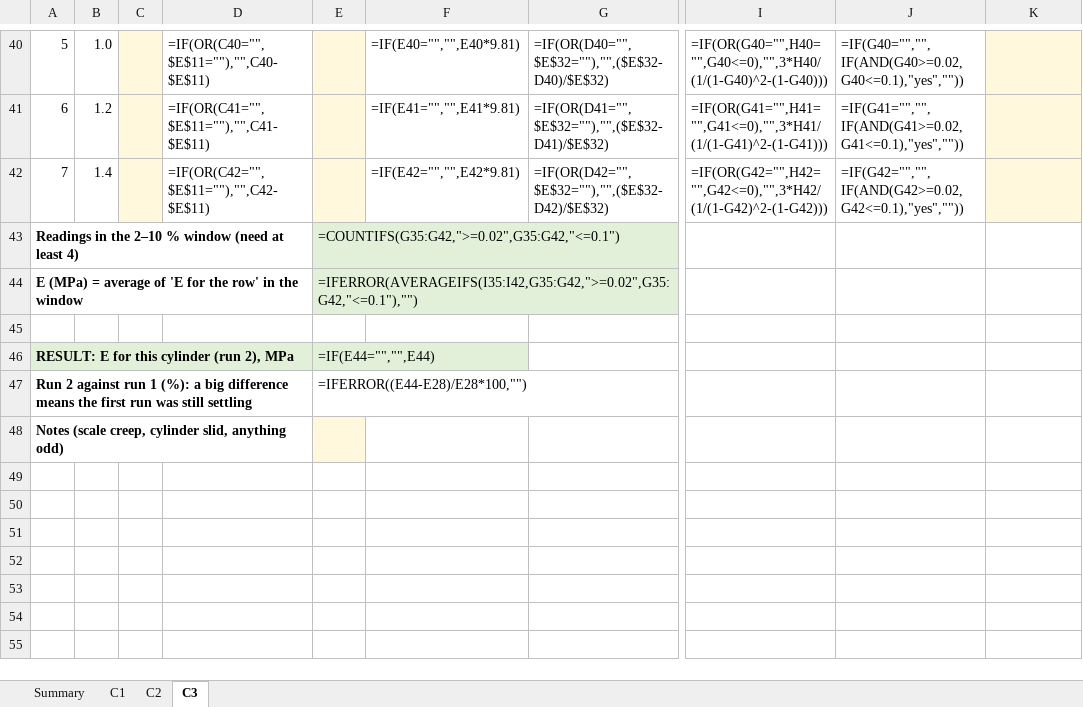
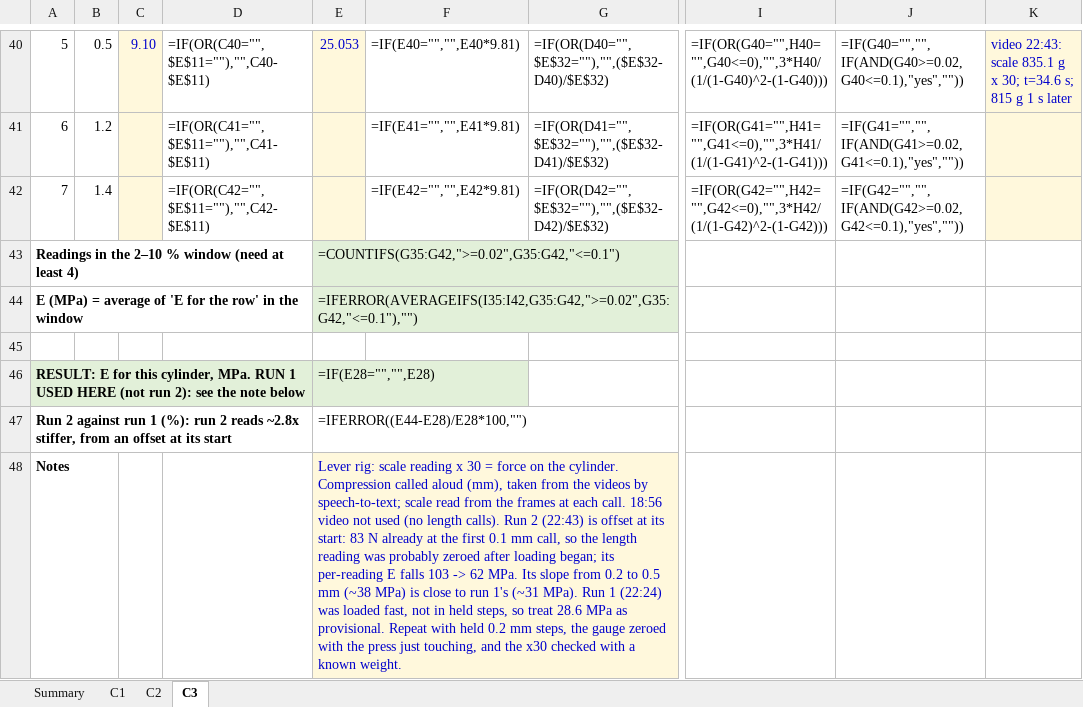
Before and after one commit to Melle2006/BARNES_UI, an Excel workbook: results/material_tests/compression_test_C.xlsx, sheet C3, drawn as a sheet; only a part is shown, gaps mark what is left out; values as stored, in another font and other column widths than the file's, no borders; formulas without a stored value are shown as written; removed rows and columns are numbered as before the commit, all else as after; rows hold the shown columns only; the diff covers the shown part only; the diff names each change by its address in the sheet, - before the commit and + after, or states it on an @@ line.

```diff
--- a/results/material_tests/compression_test_C.xlsx (sheet C3)
+++ b/results/material_tests/compression_test_C.xlsx (sheet C3)
-B40: 1.0
+B40: 0.5
-C40: (empty)
+C40: 9.10
-E40: (empty)
+E40: 25.053
-K40: (empty)
+K40: video 22:43: scale 835.1 g x 30; t=34.6 s; 815 g 1 s later
-row 46: RESULT: E for this cylinder (run 2), MPa |  |  |  | =IF(E44="","",E44)
+row 46: RESULT: E for this cylinder, MPa. RUN 1 USED HERE (not run 2): see the note below |  |  |  | =IF(E28="","",E28)
-A47: …1 (%): a big difference means the first run was still settling
+A47: …1 (%): run 2 reads ~2.8x stiffer, from an offset at its start
-row 48: Notes (scale creep, cylinder slid, anything odd)
+row 48: Notes |  |  |  | Lever rig: scale reading x 30 = force on the cylinder. Compression called aloud (mm), taken from the videos by speech-to-text; scale read from the frames at each call. 18:56 video not used (no length calls). Run 2 (22:43) is offset at its start: 83 N already at the first 0.1 mm call, so the length reading was probably zeroed after loading began; its per-reading E falls 103 -> 62 MPa. Its slope from 0.2 to 0.5 mm (~38 MPa) is close to run 1's (~31 MPa). Run 1 (22:24) was loaded fast, not in held steps, so treat 28.6 MPa as provisional. Repeat with held 0.2 mm steps, the gauge zeroed with the press just touching, and the x30 checked with a known weight.
```
Also changed, not shown: 60 edited cells elsewhere in this sheet, 1 other file.
